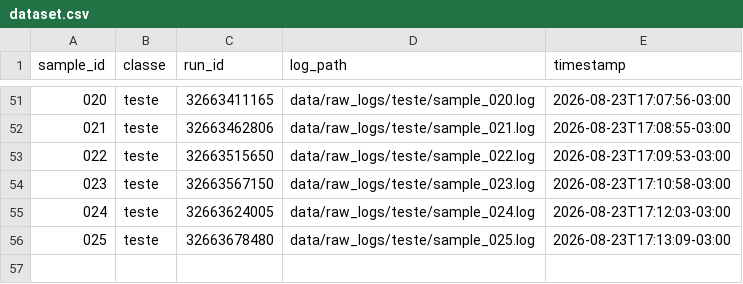
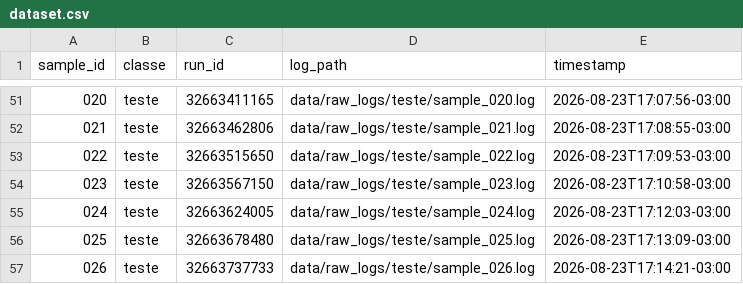
Before and after one commit to GeovaniRdS/auto-triagem, a CSV file: data/dataset.csv, drawn as a sheet; only a part is shown, gaps mark what is left out; the diff names each change by its address in the sheet, - before the commit and + after, or states it on an @@ line.

```diff
--- a/data/dataset.csv
+++ b/data/dataset.csv
+row 57: 026 | teste | 32663737733 | data/raw_logs/teste/sample_026.log | 2026-08-23T17:14:21-03:00
```
Also changed, not shown: 2 other files.
